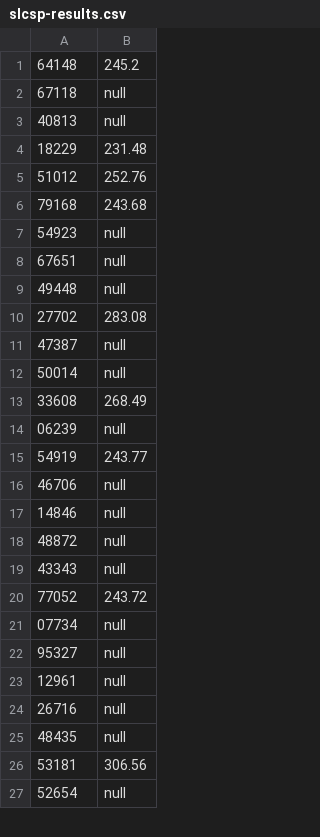
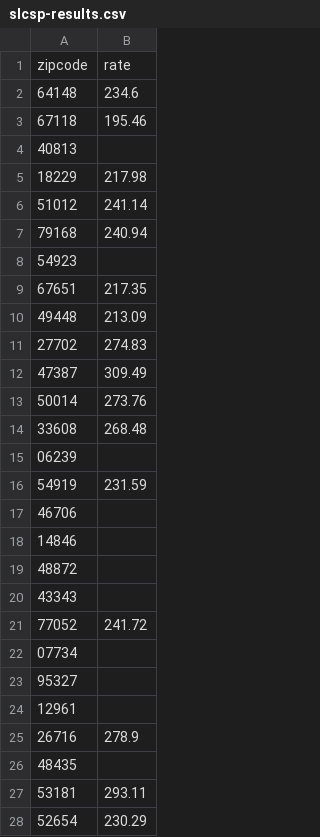
Before and after one commit to glenshelly/slcsp, a CSV file: data/slcsp-results.csv, drawn as a sheet; only a part is shown; the diff covers the shown part only.

```diff
--- a/data/slcsp-results.csv
+++ b/data/slcsp-results.csv
@@ -1,27 +1,28 @@
-64148,245.2
-67118,null
-40813,null
-18229,231.48
-51012,252.76
-79168,243.68
-54923,null
-67651,null
-49448,null
-27702,283.08
-47387,null
-50014,null
-33608,268.49
-06239,null
-54919,243.77
-46706,null
-14846,null
-48872,null
-43343,null
-77052,243.72
-07734,null
-95327,null
-12961,null
-26716,null
-48435,null
-53181,306.56
-52654,null
+zipcode,rate
+64148,234.6,
+67118,195.46
+40813,
+18229,217.98,
+51012,241.14,
+79168,240.94,
+54923,
+67651,217.35
+49448,213.09
+27702,274.83,
+47387,309.49
+50014,273.76
+33608,268.48,
+06239,
+54919,231.59,
+46706,
+14846,
+48872,
+43343,
+77052,241.72,
+07734,
+95327,
+12961,
+26716,278.9
+48435,
+53181,293.11,
+52654,230.29
```
Also changed, not shown: 23 edited cells elsewhere in this file, data/slcsp.csv, 1 other file.
